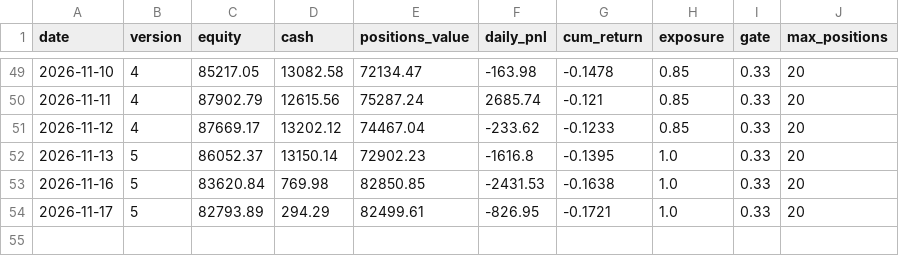
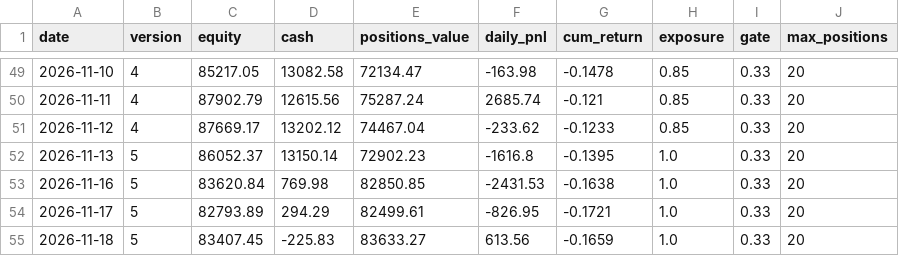
Before and after one commit to meloun7711/finance-bot, a CSV file: FNCBOT/performance.csv, drawn as a sheet; only a part is shown, gaps mark what is left out.

```diff
--- a/FNCBOT/performance.csv
+++ b/FNCBOT/performance.csv
@@ -54 +54,2 @@ date,version,equity,cash,positions_value,daily_pnl,cum_return,exposure,gate,max_
 2026-11-17,5,82793.89,294.29,82499.61,-826.95,-0.1721,1.0,0.33,20
+2026-11-18,5,83407.45,-225.83,83633.27,613.56,-0.1659,1.0,0.33,20
```
Also changed, not shown: FNCBOT/trades.csv, 6 other files.
